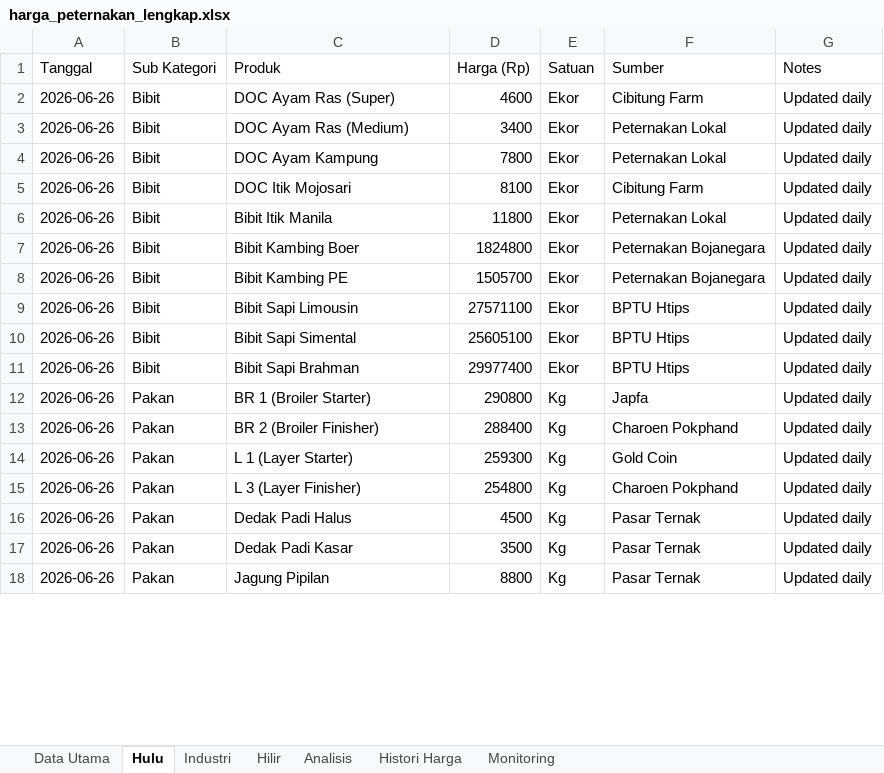
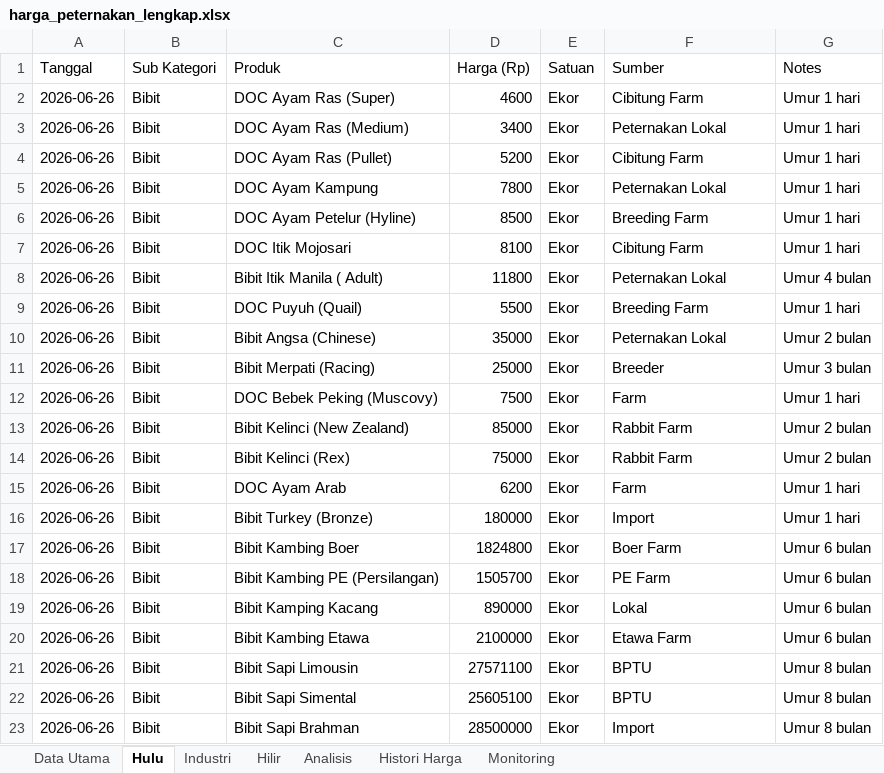
Before and after one commit to adiorany3/sembako-dashboard, an Excel workbook: harga_peternakan_lengkap.xlsx, sheet Hulu, drawn as a sheet; only a part is shown; values as stored, in another font and other column widths than the file's, no cell formats; removed rows and columns are numbered as before the commit, all else as after; the diff covers the shown part only; the diff names each change by its address in the sheet, - before the commit and + after, or states it on an @@ line.

Commit message:
Expand peternakan Hulu (70 items) & Industri (55 items)

```diff
--- a/harga_peternakan_lengkap.xlsx (sheet Hulu)
+++ b/harga_peternakan_lengkap.xlsx (sheet Hulu)
-G2:G3 (Notes): Updated daily
+G2:G3 (Notes): Umur 1 hari
+row 4: 2026-06-26 | Bibit | DOC Ayam Ras (Pullet) | 5200 | Ekor | Cibitung Farm | Umur 1 hari
-G5 (Notes): Updated daily
+G5 (Notes): Umur 1 hari
+row 6: 2026-06-26 | Bibit | DOC Ayam Petelur (Hyline) | 8500 | Ekor | Breeding Farm | Umur 1 hari
-G7 (Notes): Updated daily
+G7 (Notes): Umur 1 hari
-C8 (Produk): Bibit Itik Manila
+C8 (Produk): Bibit Itik Manila ( Adult)
-G8 (Notes): Updated daily
+G8 (Notes): Umur 4 bulan
+row 9: 2026-06-26 | Bibit | DOC Puyuh (Quail) | 5500 | Ekor | Breeding Farm | Umur 1 hari
+row 10: 2026-06-26 | Bibit | Bibit Angsa (Chinese) | 35000 | Ekor | Peternakan Lokal | Umur 2 bulan
+row 11: 2026-06-26 | Bibit | Bibit Merpati (Racing) | 25000 | Ekor | Breeder | Umur 3 bulan
+row 12: 2026-06-26 | Bibit | DOC Bebek Peking (Muscovy) | 7500 | Ekor | Farm | Umur 1 hari
+row 13: 2026-06-26 | Bibit | Bibit Kelinci (New Zealand) | 85000 | Ekor | Rabbit Farm | Umur 2 bulan
+row 14: 2026-06-26 | Bibit | Bibit Kelinci (Rex) | 75000 | Ekor | Rabbit Farm | Umur 2 bulan
+row 15: 2026-06-26 | Bibit | DOC Ayam Arab | 6200 | Ekor | Farm | Umur 1 hari
+row 16: 2026-06-26 | Bibit | Bibit Turkey (Bronze) | 180000 | Ekor | Import | Umur 1 hari
-F17 (Sumber): Peternakan Bojanegara
+F17 (Sumber): Boer Farm
-G17:G18 (Notes): Updated daily
+G17:G18 (Notes): Umur 6 bulan
-C18 (Produk): Bibit Kambing PE
+C18 (Produk): Bibit Kambing PE (Persilangan)
-F18 (Sumber): Peternakan Bojanegara
+F18 (Sumber): PE Farm
+row 19: 2026-06-26 | Bibit | Bibit Kamping Kacang | 890000 | Ekor | Lokal | Umur 6 bulan
+row 20: 2026-06-26 | Bibit | Bibit Kambing Etawa | 2100000 | Ekor | Etawa Farm | Umur 6 bulan
-F21:F22 (Sumber): BPTU Htips
+F21:F22 (Sumber): BPTU
-G21:G23 (Notes): Updated daily
+G21:G23 (Notes): Umur 8 bulan
-D23 (Harga (Rp)): 29977400
+D23 (Harga (Rp)): 28500000
-F23 (Sumber): BPTU Htips
+F23 (Sumber): Import
-row 12: 2026-06-26 | Pakan | BR 1 (Broiler Starter) | 290800 | Kg | Japfa | Updated daily
-row 13: 2026-06-26 | Pakan | BR 2 (Broiler Finisher) | 288400 | Kg | Charoen Pokphand | Updated daily
-row 14: 2026-06-26 | Pakan | L 1 (Layer Starter) | 259300 | Kg | Gold Coin | Updated daily
-row 15: 2026-06-26 | Pakan | L 3 (Layer Finisher) | 254800 | Kg | Charoen Pokphand | Updated daily
-row 16: 2026-06-26 | Pakan | Dedak Padi Halus | 4500 | Kg | Pasar Ternak | Updated daily
-row 17: 2026-06-26 | Pakan | Dedak Padi Kasar | 3500 | Kg | Pasar Ternak | Updated daily
-row 18: 2026-06-26 | Pakan | Jagung Pipilan | 8800 | Kg | Pasar Ternak | Updated daily
```
Also changed, not shown: 47 added rows, 15 removed rows and 4 edited cells elsewhere in this sheet, sheet Industri, cell formats, 1 other file.
